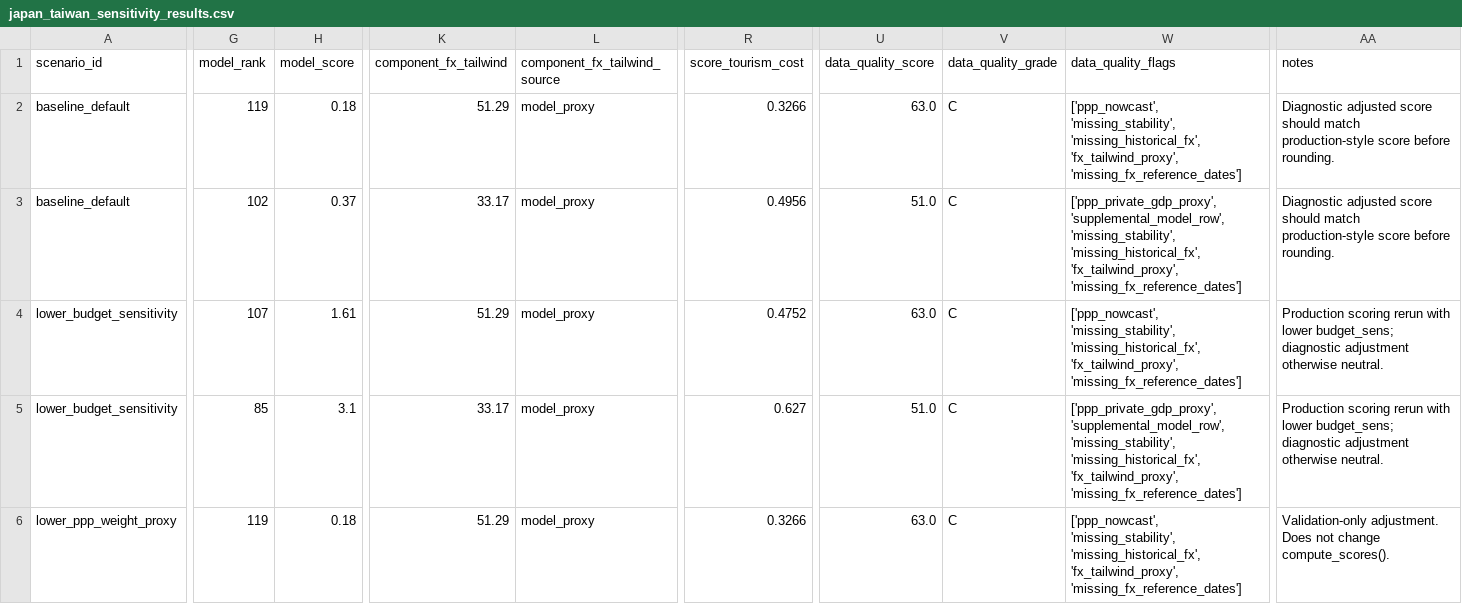
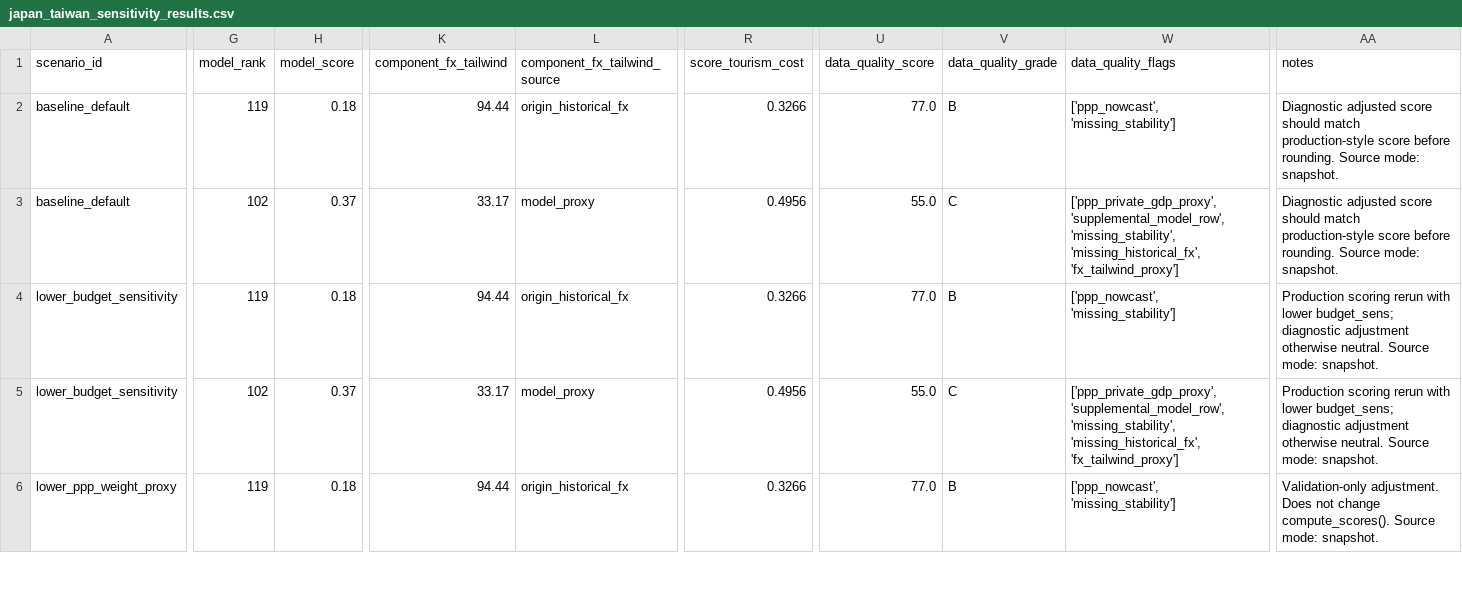
Before and after one commit to TannerL22/travel-value-studio, a CSV file: backend/validation/japan_taiwan_sensitivity_results.csv, drawn as a sheet; only a part is shown, gaps mark what is left out; the diff covers the shown part only; the diff names each change by its address in the sheet, - before the commit and + after, or states it on an @@ line.

Commit message:
Make Japan Taiwan sensitivity reproducible

```diff
--- a/backend/validation/japan_taiwan_sensitivity_results.csv
+++ b/backend/validation/japan_taiwan_sensitivity_results.csv
-K2 (component_fx_tailwind): 51.29
+K2 (component_fx_tailwind): 94.44
-L2 (component_fx_tailwind_source): model_proxy
+L2 (component_fx_tailwind_source): origin_historical_fx
-U2 (data_quality_score): 63.0
+U2 (data_quality_score): 77.0
-V2 (data_quality_grade): C
+V2 (data_quality_grade): B
-W2 (data_quality_flags): ['ppp_nowcast', 'missing_stability', 'missing_historical_fx', 'fx_tailwind_proxy', 'missing_fx_reference_dates']
+W2 (data_quality_flags): ['ppp_nowcast', 'missing_stability']
-AA2:AA3 (notes): …before rounding.
+AA2:AA3 (notes): …before rounding. Source mode: snapshot.
-U3 (data_quality_score): 51.0
+U3 (data_quality_score): 55.0
-W3 (data_quality_flags): …'missing_stability', 'missing_historical_fx', 'fx_tailwind_proxy', 'missing_fx_reference_dates']
+W3 (data_quality_flags): …'missing_stability', 'missing_historical_fx', 'fx_tailwind_proxy']
-G4 (model_rank): 107
+G4 (model_rank): 119
-H4 (model_score): 1.61
+H4 (model_score): 0.18
-K4 (component_fx_tailwind): 51.29
+K4 (component_fx_tailwind): 94.44
-L4 (component_fx_tailwind_source): model_proxy
+L4 (component_fx_tailwind_source): origin_historical_fx
-R4 (score_tourism_cost): 0.4752
+R4 (score_tourism_cost): 0.3266
-U4 (data_quality_score): 63.0
+U4 (data_quality_score): 77.0
-V4 (data_quality_grade): C
+V4 (data_quality_grade): B
-W4 (data_quality_flags): ['ppp_nowcast', 'missing_stability', 'missing_historical_fx', 'fx_tailwind_proxy', 'missing_fx_reference_dates']
+W4 (data_quality_flags): ['ppp_nowcast', 'missing_stability']
-AA4:AA5 (notes): …otherwise neutral.
+AA4:AA5 (notes): …otherwise neutral. Source mode: snapshot.
-G5 (model_rank): 85
+G5 (model_rank): 102
-H5 (model_score): 3.1
+H5 (model_score): 0.37
-R5 (score_tourism_cost): 0.627
+R5 (score_tourism_cost): 0.4956
-U5 (data_quality_score): 51.0
+U5 (data_quality_score): 55.0
-W5 (data_quality_flags): …'missing_stability', 'missing_historical_fx', 'fx_tailwind_proxy', 'missing_fx_reference_dates']
+W5 (data_quality_flags): …'missing_stability', 'missing_historical_fx', 'fx_tailwind_proxy']
-K6 (component_fx_tailwind): 51.29
+K6 (component_fx_tailwind): 94.44
-L6 (component_fx_tailwind_source): model_proxy
+L6 (component_fx_tailwind_source): origin_historical_fx
-U6 (data_quality_score): 63.0
+U6 (data_quality_score): 77.0
-V6 (data_quality_grade): C
+V6 (data_quality_grade): B
-W6 (data_quality_flags): ['ppp_nowcast', 'missing_stability', 'missing_historical_fx', 'fx_tailwind_proxy', 'missing_fx_reference_dates']
+W6 (data_quality_flags): ['ppp_nowcast', 'missing_stability']
-AA6 (notes): …change compute_scores().
+AA6 (notes): …change compute_scores(). Source mode: snapshot.
```
Also changed, not shown: 90 edited cells elsewhere in this file, backend/validation/japan_taiwan_sensitivity_summary.csv, 7 other files.
